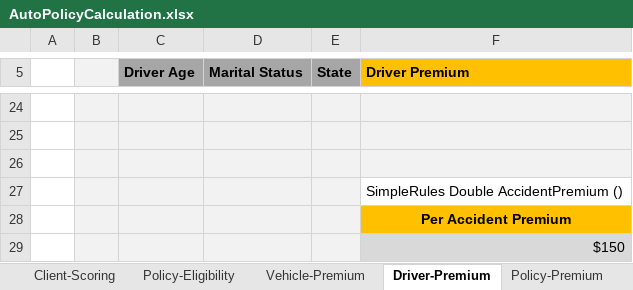
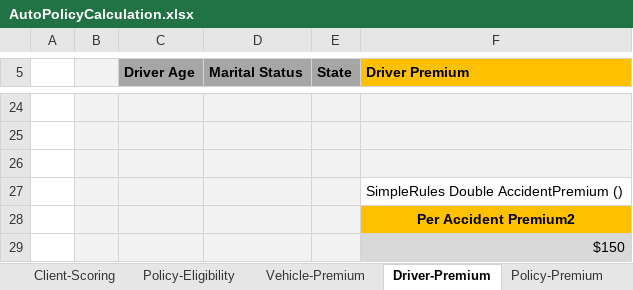
Before and after one commit to sanail/myLfs, an Excel workbook: DESIGN/rules/Example 3 - Auto Policy Calculation/AutoPolicyCalculation.xlsx, sheet Driver-Premium, drawn as a sheet; only a part is shown, gaps mark what is left out; values as stored, in another font and other column widths than the file's, no borders; the diff names each change by its address in the sheet, - before the commit and + after, or states it on an @@ line.

Commit message:
Project Example 3 - Auto Policy Calculation is saved. Type: SAVE.

```diff
--- a/DESIGN/rules/Example 3 - Auto Policy Calculation/AutoPolicyCalculation.xlsx (sheet Driver-Premium)
+++ b/DESIGN/rules/Example 3 - Auto Policy Calculation/AutoPolicyCalculation.xlsx (sheet Driver-Premium)
-F28 (Driver Premium): Per Accident Premium
+F28 (Driver Premium): Per Accident Premium2
```
